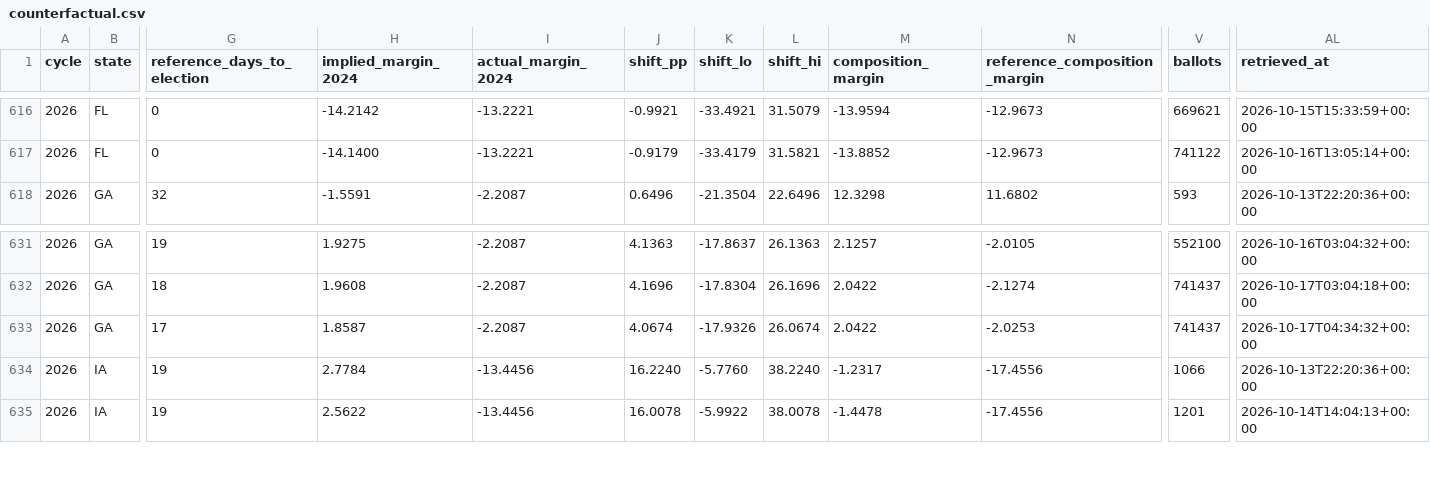
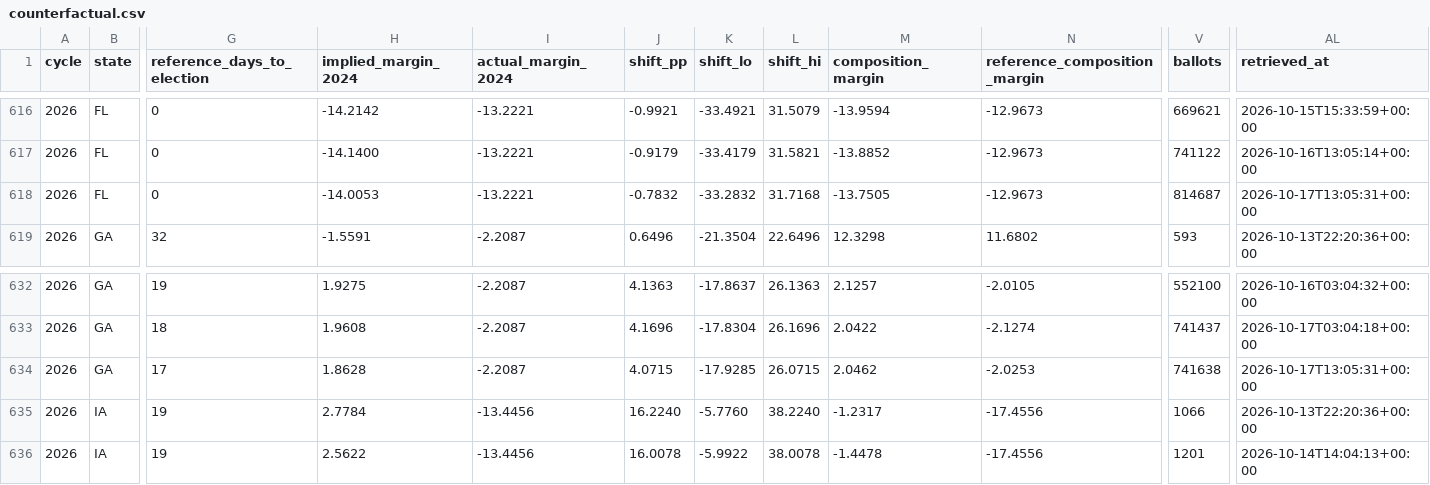
Before and after one commit to ElectIndex/26_early_vote, a CSV file: output/counterfactual.csv, drawn as a sheet; only a part is shown, gaps mark what is left out; addresses are those after the commit; rows hold the shown columns only; the diff names each change by its address in the sheet, - before the commit and + after, or states it on an @@ line.

```diff
--- a/output/counterfactual.csv
+++ b/output/counterfactual.csv
+row 618: 2026 | FL | 0 | -14.0053 | -13.2221 | -0.7832 | -33.2832 | 31.7168 | -13.7505 | -12.9673 | 814687 | 2026-10-17T13:05:31+00:00
-H634 (implied_margin_2024): 1.8587
+H634 (implied_margin_2024): 1.8628
-J634 (shift_pp): 4.0674
+J634 (shift_pp): 4.0715
-K634 (shift_lo): -17.9326
+K634 (shift_lo): -17.9285
-L634 (shift_hi): 26.0674
+L634 (shift_hi): 26.0715
-M634 (composition_margin): 2.0422
+M634 (composition_margin): 2.0462
-V634 (ballots): 741437
+V634 (ballots): 741638
-AL634 (retrieved_at): 2026-10-17T04:34:32+00:00
+AL634 (retrieved_at): 2026-10-17T13:05:31+00:00
```
Also changed, not shown: output/counterfactual_districts_latest.csv, output/counties/ut.csv, 11 other files.
